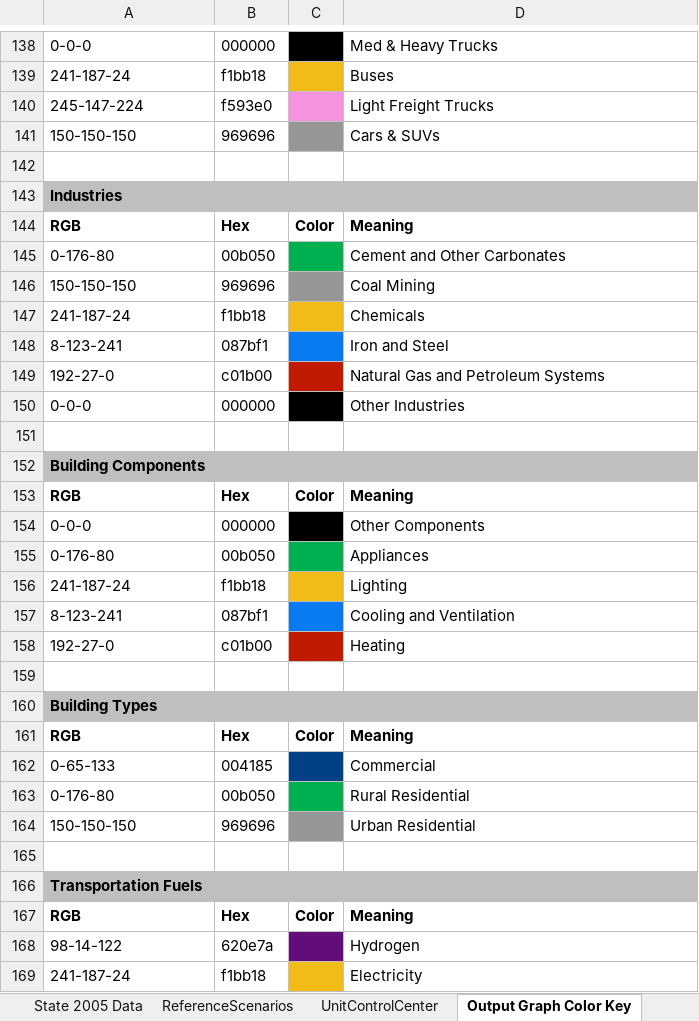
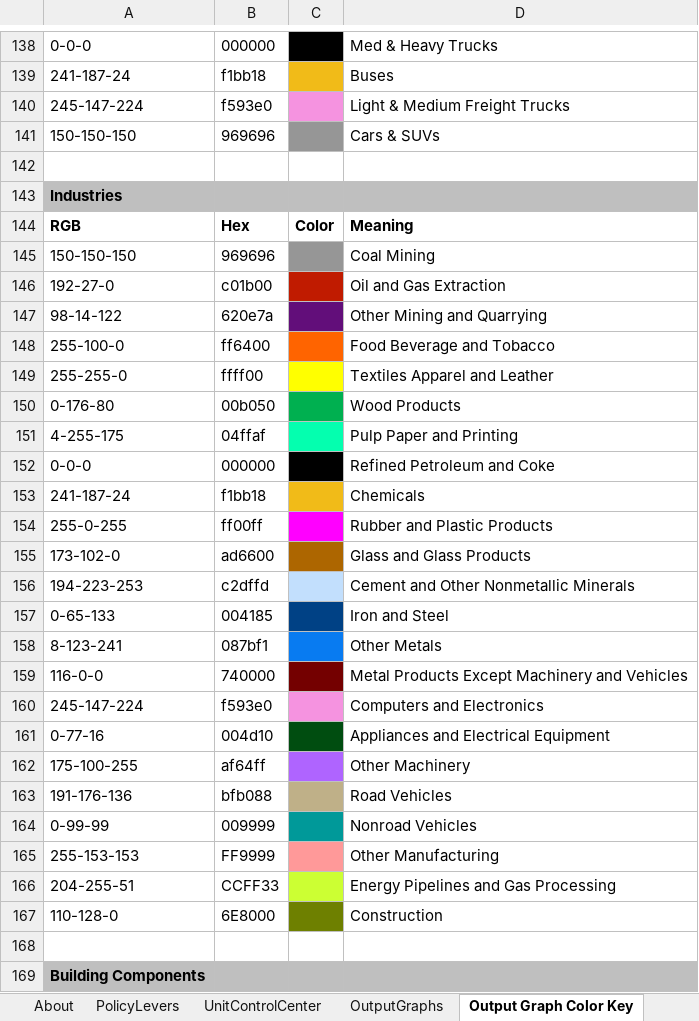
Before and after one commit to EnergyInnovation/eps-newmexico, an Excel workbook: WebAppData.xlsx, sheet Output Graph Color Key, drawn as a sheet; only a part is shown, gaps mark what is left out; the shorter side is filled out with more unchanged rows; values as stored, in another font and other column widths than the file's, no borders; removed rows and columns are numbered as before the commit, all else as after; the diff names each change by its address in the sheet, - before the commit and + after, or states it on an @@ line.

```diff
--- a/WebAppData.xlsx (sheet Output Graph Color Key)
+++ b/WebAppData.xlsx (sheet Output Graph Color Key)
-sheet tab: State 2005 Data
-D140: Light Freight Trucks
+D140: Light & Medium Freight Trucks
-row 145: 0-176-80 | 00b050 |  | Cement and Other Carbonates
+row 146: 192-27-0 | c01b00 |  | Oil and Gas Extraction
+row 147: 98-14-122 | 620e7a |  | Other Mining and Quarrying
+row 148: 255-100-0 | ff6400 |  | Food Beverage and Tobacco
+row 149: 255-255-0 | ffff00 |  | Textiles Apparel and Leather
+row 150: 0-176-80 | 00b050 |  | Wood Products
+row 151: 4-255-175 | 04ffaf |  | Pulp Paper and Printing
+row 152: 0-0-0 | 000000 |  | Refined Petroleum and Coke
+row 154: 255-0-255 | ff00ff |  | Rubber and Plastic Products
+row 155: 173-102-0 | ad6600 |  | Glass and Glass Products
+row 156: 194-223-253 | c2dffd |  | Cement and Other Nonmetallic Minerals
+row 157: 0-65-133 | 004185 |  | Iron and Steel
-D158: Iron and Steel
+D158: Other Metals
-row 149: 192-27-0 | c01b00 |  | Natural Gas and Petroleum Systems
-row 150: 0-0-0 | 000000 |  | Other Industries
+row 159: 116-0-0 | 740000 |  | Metal Products Except Machinery and Vehicles
+row 160: 245-147-224 | f593e0 |  | Computers and Electronics
+row 161: 0-77-16 | 004d10 |  | Appliances and Electrical Equipment
+row 162: 175-100-255 | af64ff |  | Other Machinery
+row 163: 191-176-136 | bfb088 |  | Road Vehicles
+row 164: 0-99-99 | 009999 |  | Nonroad Vehicles
+row 165: 255-153-153 | FF9999 |  | Other Manufacturing
+row 166: 204-255-51 | CCFF33 |  | Energy Pipelines and Gas Processing
+row 167: 110-128-0 | 6E8000 |  | Construction
```
Also changed, not shown: sheet Target Calculations, sheet PolicyLevers, sheet About, sheet OutputGraphs, sheet MaxBoundCalculations, sheet ReferenceScenarios, 1 more sheet, other sheet tabs, formulas that keep their value, charts or pictures.
